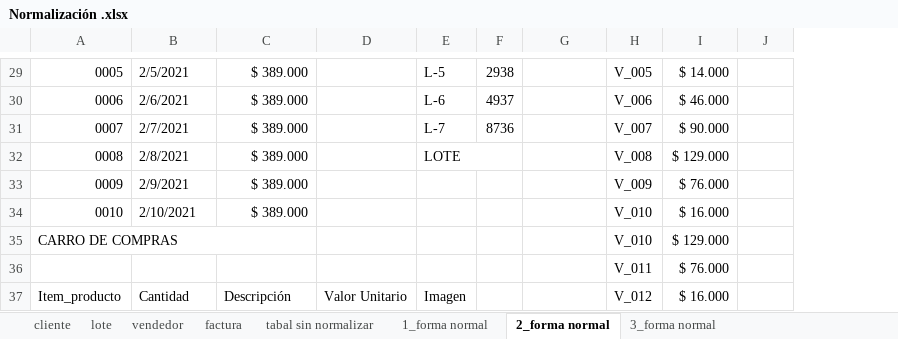
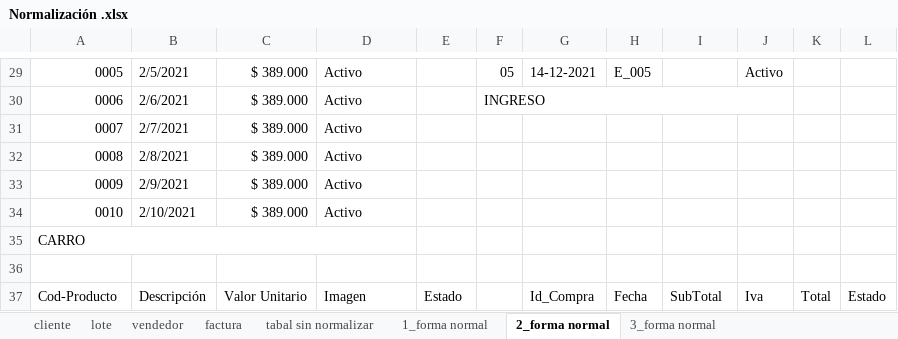
Before and after one commit to FarmiFarmacy/farmifarmacy1.0, an Excel workbook: Primer_Trimestres/Nomalizacion/correccion/Normalización .xlsx, sheet 2_forma normal, drawn as a sheet; only a part is shown, gaps mark what is left out; values as stored, in another font and other column widths than the file's, no cell formats; removed rows and columns are numbered as before the commit, all else as after; the diff covers the shown part only; the diff names each change by its address in the sheet, - before the commit and + after, or states it on an @@ line.

```diff
--- a/Primer_Trimestres/Nomalizacion/correccion/Normalización .xlsx (sheet 2_forma normal)
+++ b/Primer_Trimestres/Nomalizacion/correccion/Normalización .xlsx (sheet 2_forma normal)
+column K, empty
+column L, empty
-D29:D34: (empty)
+D29:D34: Activo
-E29: L-5
+E29: (empty)
-F29: 2938
+F29: 05
-G29: (empty)
+G29: 14-12-2021
-H29: V_005
+H29: E_005
-I29: $ 14.000
+I29: (empty)
-J29: (empty)
+J29: Activo
-E30: L-6
+E30: (empty)
-F30: 4937
+F30: INGRESO
+F30:J30 merged
-H30: V_006
+H30: (empty)
-I30: $ 46.000
+I30: (empty)
-E31: L-7
+E31: (empty)
-F31: 8736
+F31: (empty)
-H31: V_007
+H31: (empty)
-I31: $ 90.000
+I31: (empty)
-E32: LOTE
+E32: (empty)
-E32:F32 merged
-H32: V_008
+H32: (empty)
-I32: $ 129.000
+I32: (empty)
-H33: V_009
+H33: (empty)
-I33: $ 76.000
+I33: (empty)
-H34: V_010
+H34: (empty)
-I34: $ 16.000
+I34: (empty)
-row 35: CARRO DE COMPRAS |  |  |  |  |  |  | V_010 | $ 129.000
-row 36:  |  |  |  |  |  |  | V_011 | $ 76.000
+row 35: CARRO
-row 36: Item_producto | Cantidad | Descripción | Valor Unitario | Imagen |  |  | V_012 | $ 16.000
+row 36: (empty)
+row 37: Cod-Producto | Descripción | Valor Unitario | Imagen | Estado |  | Id_Compra | Fecha | SubTotal | Iva | Total | Estado
```
Also changed, not shown: 3 added rows, 3 removed rows, 103 edited cells and merged cells elsewhere in this sheet, sheet 3_forma normal, sheet lote, sheet 1_forma normal, sheet factura, cell formats, charts or pictures.
